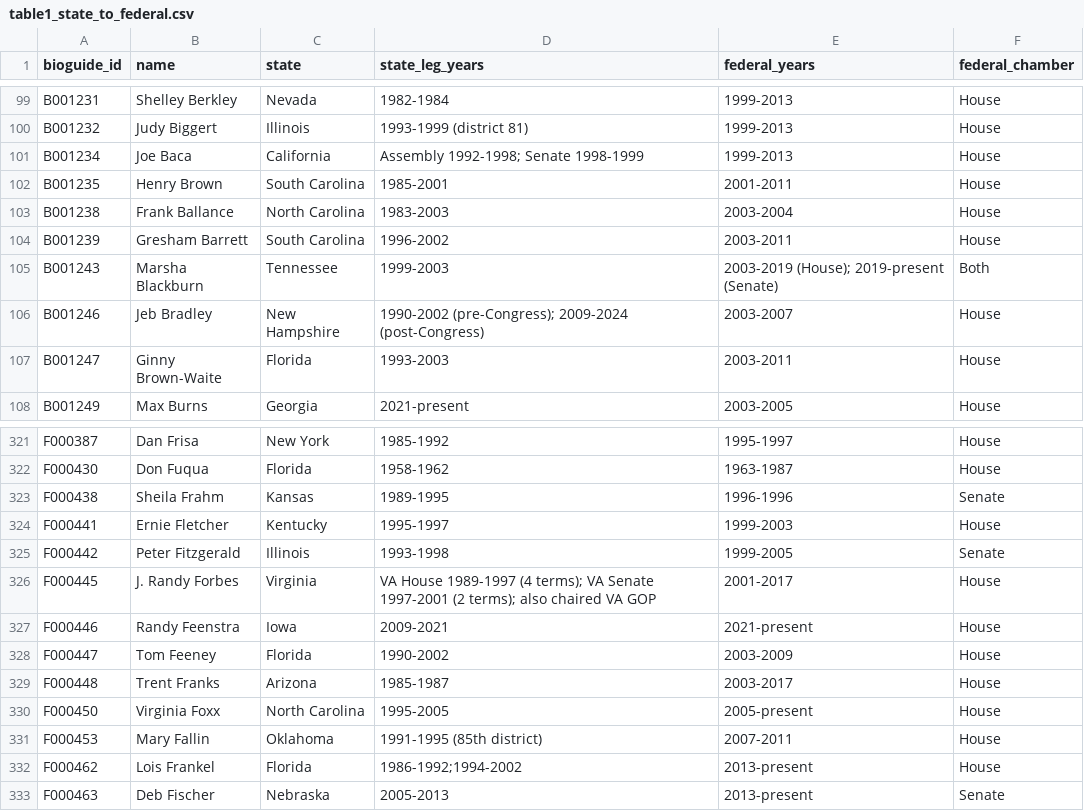
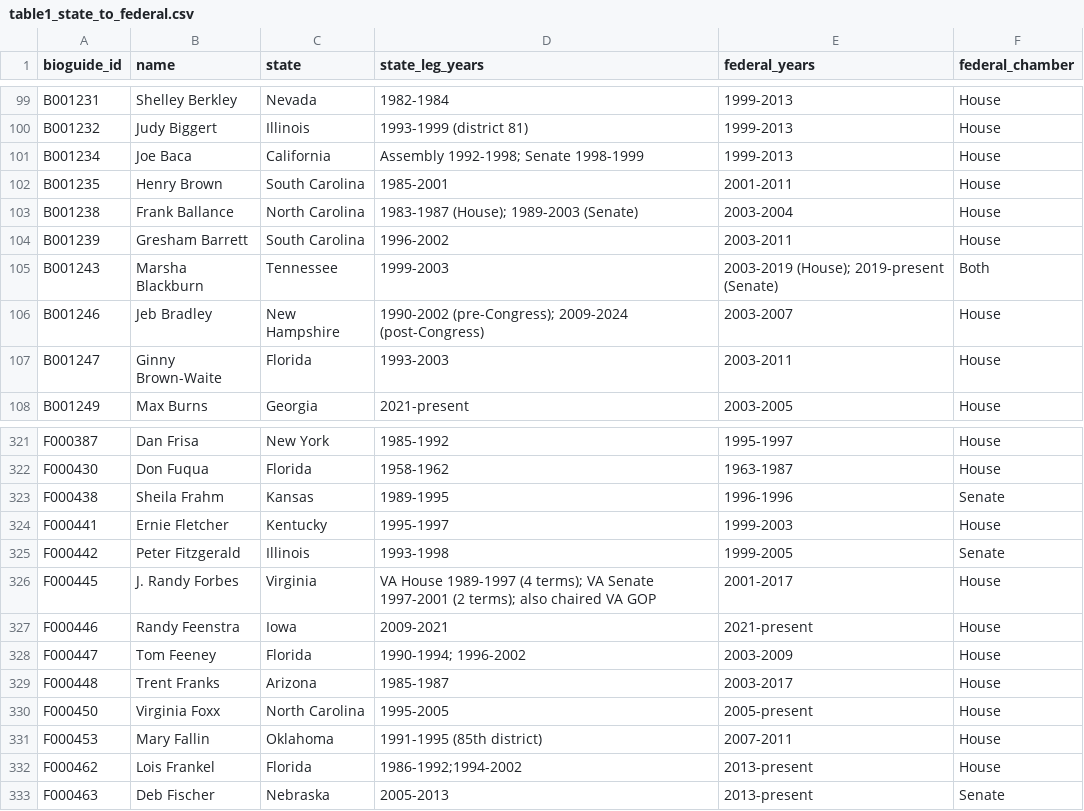
Before and after one commit to ardis-zhong/state-to-congress-legislators, a CSV file: datasets/csv/table1_state_to_federal.csv, drawn as a sheet; only a part is shown, gaps mark what is left out.

```diff
--- a/datasets/csv/table1_state_to_federal.csv
+++ b/datasets/csv/table1_state_to_federal.csv
@@ -102,3 +102,3 @@ B001234,Joe Baca,California,Assembly 1992-1998; Senate 1998-1999,1999-2013,House
 B001235,Henry Brown,South Carolina,1985-2001,2001-2011,House
-B001238,Frank Ballance,North Carolina,1983-2003,2003-2004,House
+B001238,Frank Ballance,North Carolina,1983-1987 (House); 1989-2003 (Senate),2003-2004,House
 B001239,Gresham Barrett,South Carolina,1996-2002,2003-2011,House
@@ -327,3 +327,3 @@ F000445,J. Randy Forbes,Virginia,VA House 1989-1997 (4 terms); VA Senate 1997-20
 F000446,Randy Feenstra,Iowa,2009-2021,2021-present,House
-F000447,Tom Feeney,Florida,1990-2002,2003-2009,House
+F000447,Tom Feeney,Florida,1990-1994; 1996-2002,2003-2009,House
 F000448,Trent Franks,Arizona,1985-1987,2003-2017,House
```
Also changed, not shown: replication/data/population/person_level.csv, replication/data/reference/state_years_corrections.csv, 3 other files.
